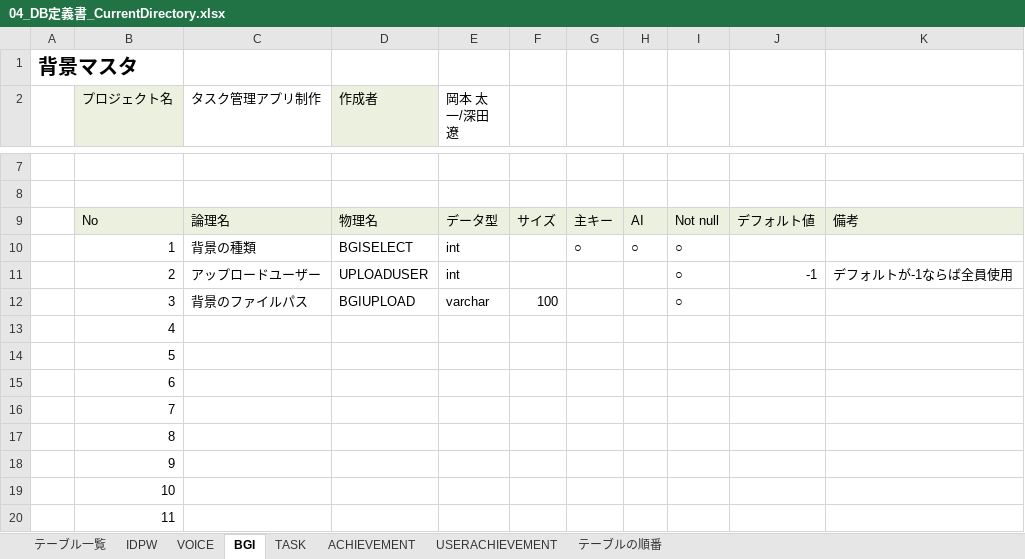
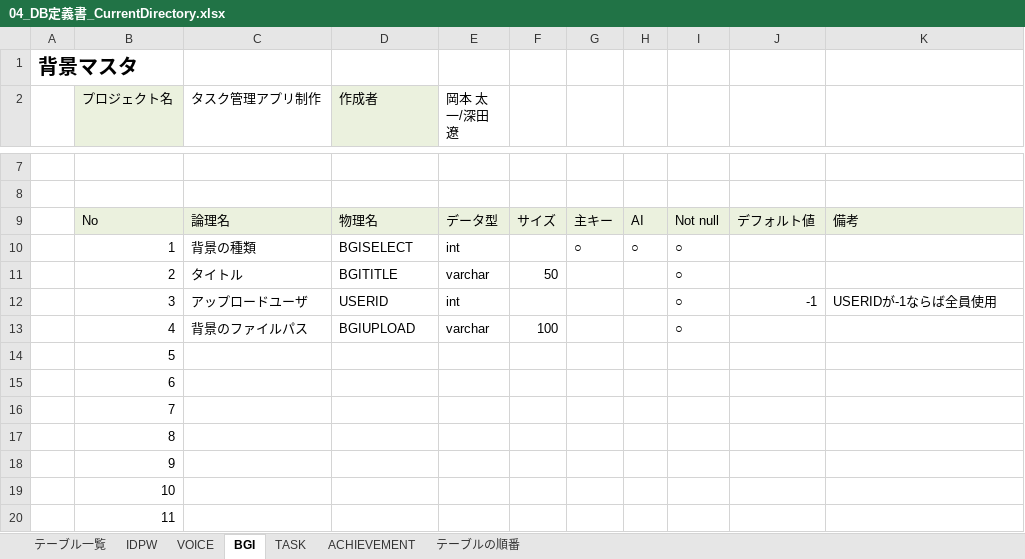
Before and after one commit to dojo2022/F-4, an Excel workbook: doc/04_DB定義書_CurrentDirectory.xlsx, sheet BGI, drawn as a sheet; only a part is shown, gaps mark what is left out; values as stored, in another font and other column widths than the file's, no borders; charts and pictures not drawn; removed rows and columns are numbered as before the commit, all else as after; the diff names each change by its address in the sheet, - before the commit and + after, or states it on an @@ line.

```diff
--- a/doc/04_DB定義書_CurrentDirectory.xlsx (sheet BGI)
+++ b/doc/04_DB定義書_CurrentDirectory.xlsx (sheet BGI)
@@ sheet tab hidden: USERACHIEVEMENT @@
-C11 (タスク管理アプリ制作): アップロードユーザー
+C11 (タスク管理アプリ制作): タイトル
-D11 (作成者): UPLOADUSER
+D11 (作成者): BGITITLE
-E11 (岡本 太一/深田 遼): int
+E11 (岡本 太一/深田 遼): varchar
-F11: (empty)
+F11: 50
-J11: -1
+J11: (empty)
-K11: デフォルトが-1ならば全員使用
+K11: (empty)
+row 12:  | 3 | アップロードユーザ | USERID | int |  |  |  | ○ | -1 | USERIDが-1ならば全員使用
-B13 (プロジェクト名): 3
+B13 (プロジェクト名): 4
-row 13:  | 4
```
Also changed, not shown: sheet TASK, sheet ACHIEVEMENT, sheet VOICE, sheet テーブル一覧, sheet IDPW, sheet テーブルの順番, charts or pictures.
